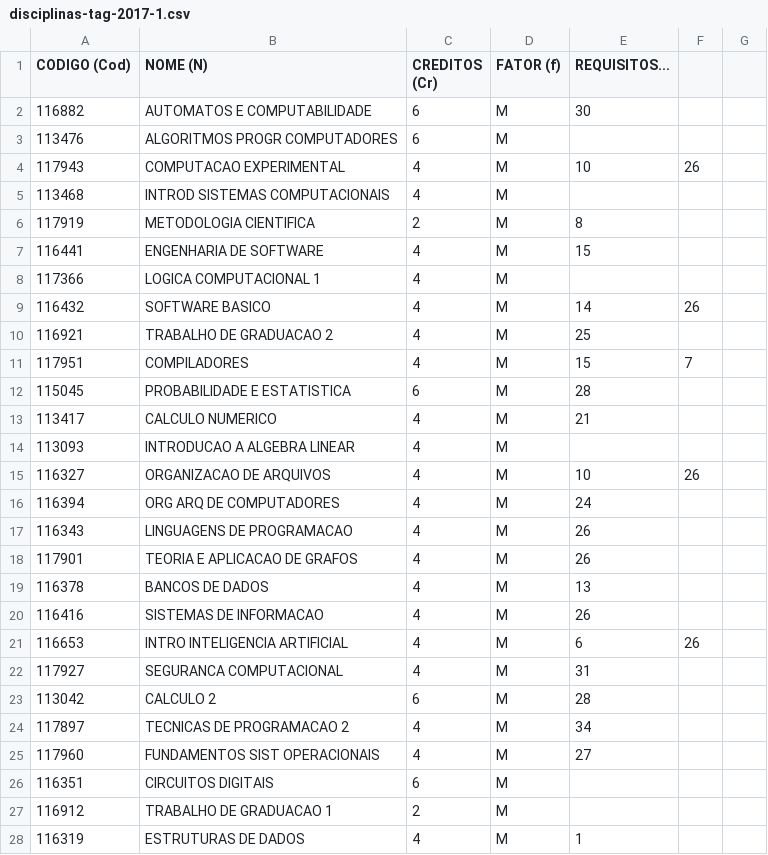
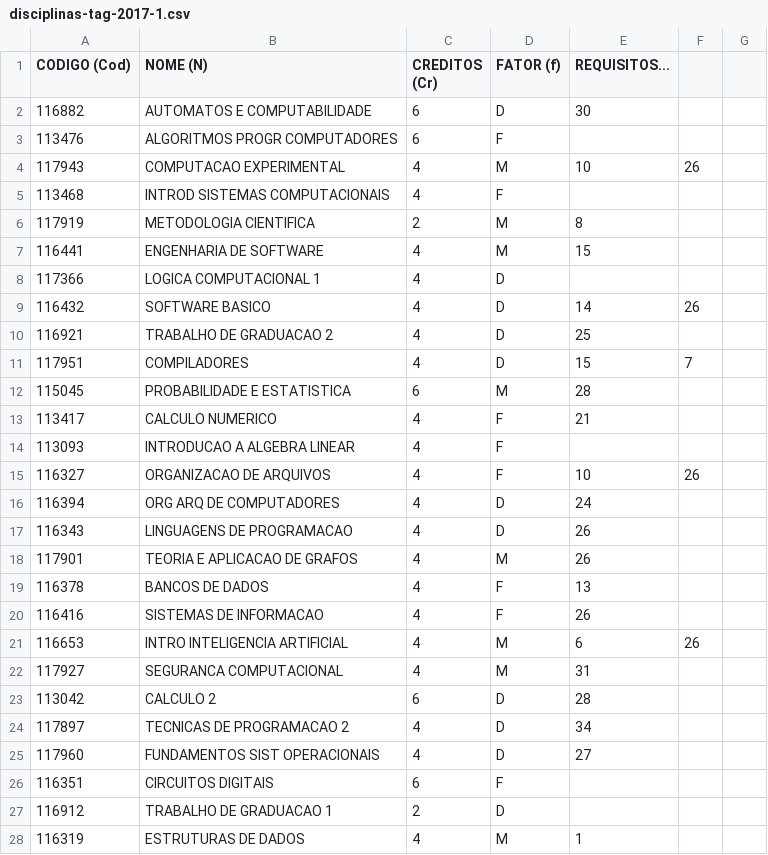
Before and after one commit to jpssousa/TAG-Projetos, a CSV file: Projeto 02/disciplinas-tag-2017-1.csv, drawn as a sheet; only a part is shown; the diff covers the shown part only.

```diff
--- a/Projeto 02/disciplinas-tag-2017-1.csv
+++ b/Projeto 02/disciplinas-tag-2017-1.csv
@@ -1,28 +1,28 @@
 CODIGO (Cod),NOME (N),CREDITOS (Cr),FATOR (f),REQUISITOS...,,
-116882,AUTOMATOS E COMPUTABILIDADE,6,M,30,,
-113476,ALGORITMOS PROGR COMPUTADORES,6,M,,,
+116882,AUTOMATOS E COMPUTABILIDADE,6,D,30,,
+113476,ALGORITMOS PROGR COMPUTADORES,6,F,,,
 117943,COMPUTACAO EXPERIMENTAL,4,M,10,26,
-113468,INTROD SISTEMAS COMPUTACIONAIS,4,M,,,
+113468,INTROD SISTEMAS COMPUTACIONAIS,4,F,,,
 117919,METODOLOGIA CIENTIFICA,2,M,8,,
 116441,ENGENHARIA DE SOFTWARE,4,M,15,,
-117366,LOGICA COMPUTACIONAL 1,4,M,,,
-116432,SOFTWARE BASICO,4,M,14,26,
-116921,TRABALHO DE GRADUACAO 2,4,M,25,,
-117951,COMPILADORES,4,M,15,7,
+117366,LOGICA COMPUTACIONAL 1,4,D,,,
+116432,SOFTWARE BASICO,4,D,14,26,
+116921,TRABALHO DE GRADUACAO 2,4,D,25,,
+117951,COMPILADORES,4,D,15,7,
 115045,PROBABILIDADE E ESTATISTICA,6,M,28,,
-113417,CALCULO NUMERICO,4,M,21,,
-113093,INTRODUCAO A ALGEBRA LINEAR,4,M,,,
-116327,ORGANIZACAO DE ARQUIVOS,4,M,10,26,
-116394,ORG ARQ DE COMPUTADORES,4,M,24,,
-116343,LINGUAGENS DE PROGRAMACAO,4,M,26,,
+113417,CALCULO NUMERICO,4,F,21,,
+113093,INTRODUCAO A ALGEBRA LINEAR,4,F,,,
+116327,ORGANIZACAO DE ARQUIVOS,4,F,10,26,
+116394,ORG ARQ DE COMPUTADORES,4,D,24,,
+116343,LINGUAGENS DE PROGRAMACAO,4,D,26,,
 117901,TEORIA E APLICACAO DE GRAFOS,4,M,26,,
-116378,BANCOS DE DADOS,4,M,13,,
-116416,SISTEMAS DE INFORMACAO,4,M,26,,
+116378,BANCOS DE DADOS,4,F,13,,
+116416,SISTEMAS DE INFORMACAO,4,F,26,,
 116653,INTRO INTELIGENCIA ARTIFICIAL,4,M,6,26,
 117927,SEGURANCA COMPUTACIONAL,4,M,31,,
-113042,CALCULO 2,6,M,28,,
-117897,TECNICAS DE PROGRAMACAO 2,4,M,34,,
-117960,FUNDAMENTOS SIST OPERACIONAIS,4,M,27,,
-116351,CIRCUITOS DIGITAIS,6,M,,,
-116912,TRABALHO DE GRADUACAO 1,2,M,,,
+113042,CALCULO 2,6,D,28,,
+117897,TECNICAS DE PROGRAMACAO 2,4,D,34,,
+117960,FUNDAMENTOS SIST OPERACIONAIS,4,D,27,,
+116351,CIRCUITOS DIGITAIS,6,F,,,
+116912,TRABALHO DE GRADUACAO 1,2,D,,,
 116319,ESTRUTURAS DE DADOS,4,M,1,,
```
Also changed, not shown: 5 edited cells elsewhere in this file, 1 other file.
